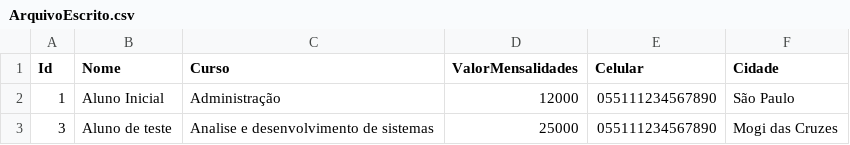
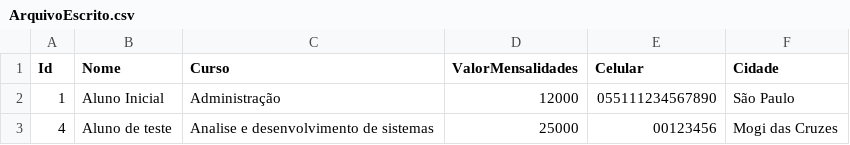
Before and after one commit to MM-Andrade/MMAndrade.Estudos.ImportarArquivo, a CSV file: MMandrade.Estudos.ImportarArquivo.ConsoleApp/ArquivoEscrito.csv, drawn as a sheet.

```diff
--- a/MMandrade.Estudos.ImportarArquivo.ConsoleApp/ArquivoEscrito.csv
+++ b/MMandrade.Estudos.ImportarArquivo.ConsoleApp/ArquivoEscrito.csv
@@ -2,2 +2,2 @@
 1,Aluno Inicial,Administração,12000,055111234567890,São Paulo
-3,Aluno de teste,Analise e desenvolvimento de sistemas,25000,055111234567890,Mogi das Cruzes
+4,Aluno de teste,Analise e desenvolvimento de sistemas,25000,00123456,Mogi das Cruzes
```
Also changed, not shown: 1 other file.
